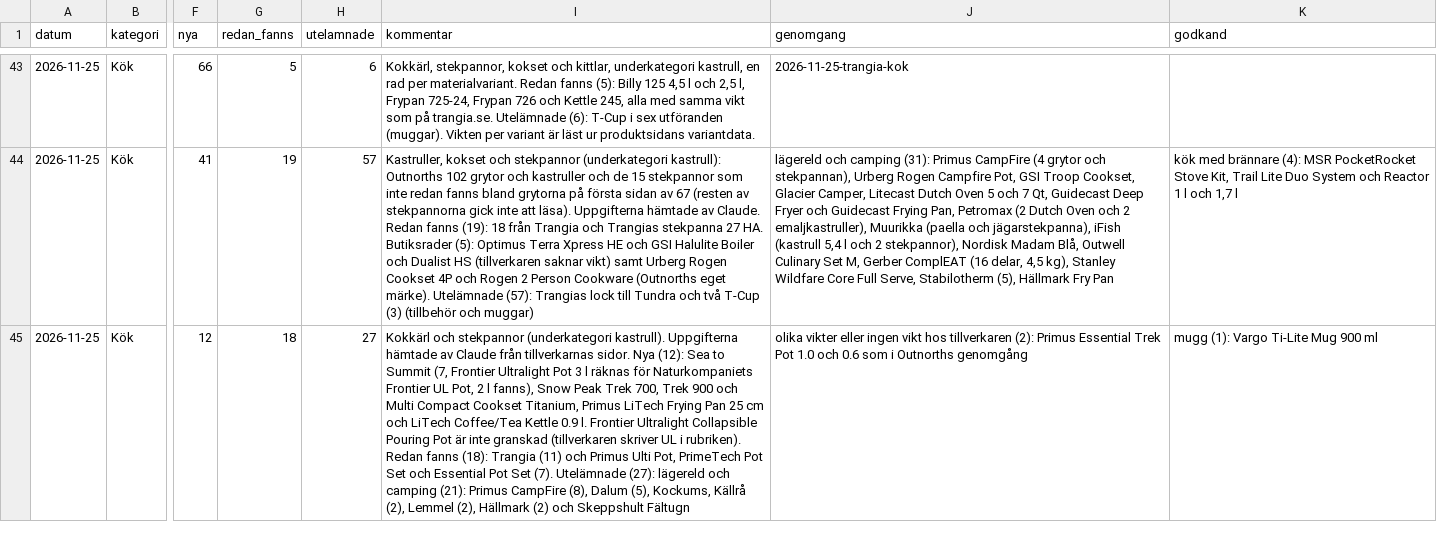
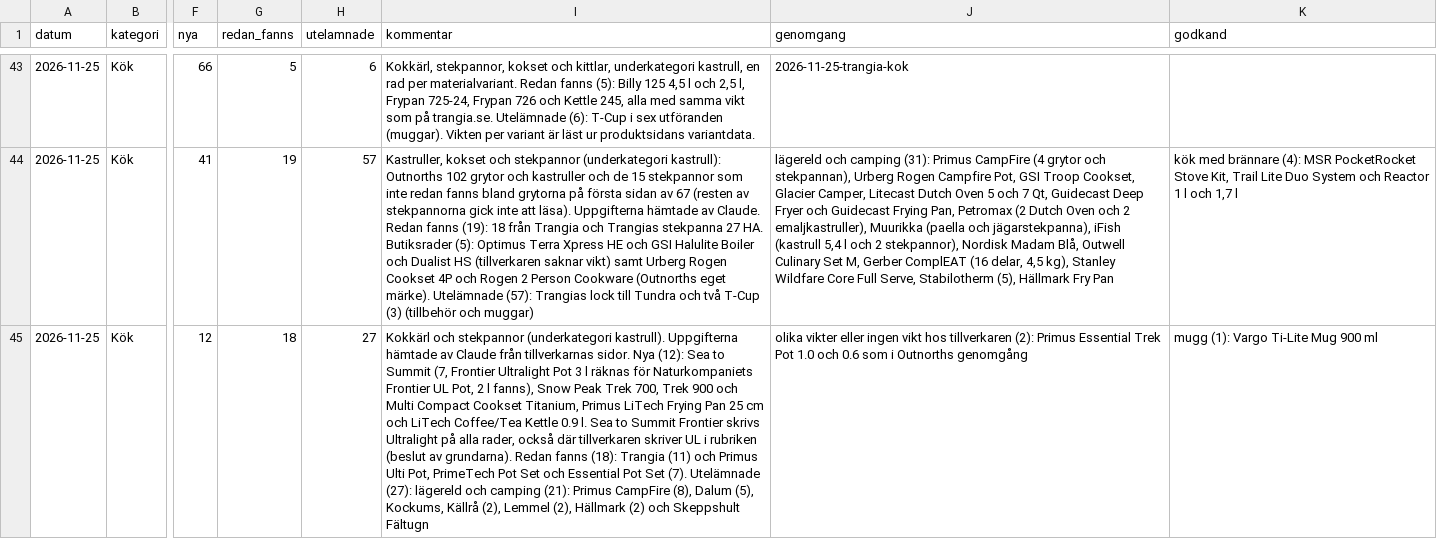
Before and after one commit to Minvandring-se/minvandring, a CSV file: docs/katalog/genomgangar.csv, drawn as a sheet; only a part is shown, gaps mark what is left out; the diff names each change by its address in the sheet, - before the commit and + after, or states it on an @@ line.

```diff
--- a/docs/katalog/genomgangar.csv
+++ b/docs/katalog/genomgangar.csv
-I45 (kommentar): …0.9 l. Frontier Ultralight Collapsible Pouring Pot är inte granskad (tillverkaren skriver UL i rubriken). Redan fanns…
+I45 (kommentar): …0.9 l. Sea to Summit Frontier skrivs Ultralight på alla rader, också där tillverkaren skriver UL i rubriken (beslut av grundarna). Redan fanns…
```
Also changed, not shown: supabase/katalog/kok.csv, 2 other files.
